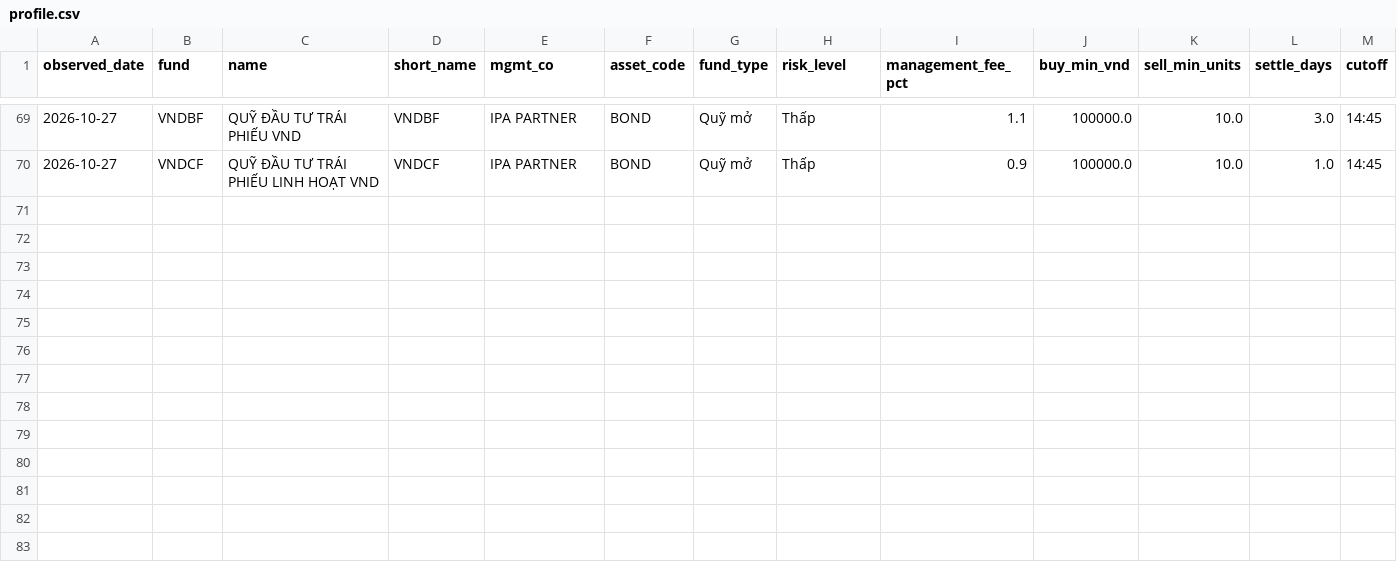
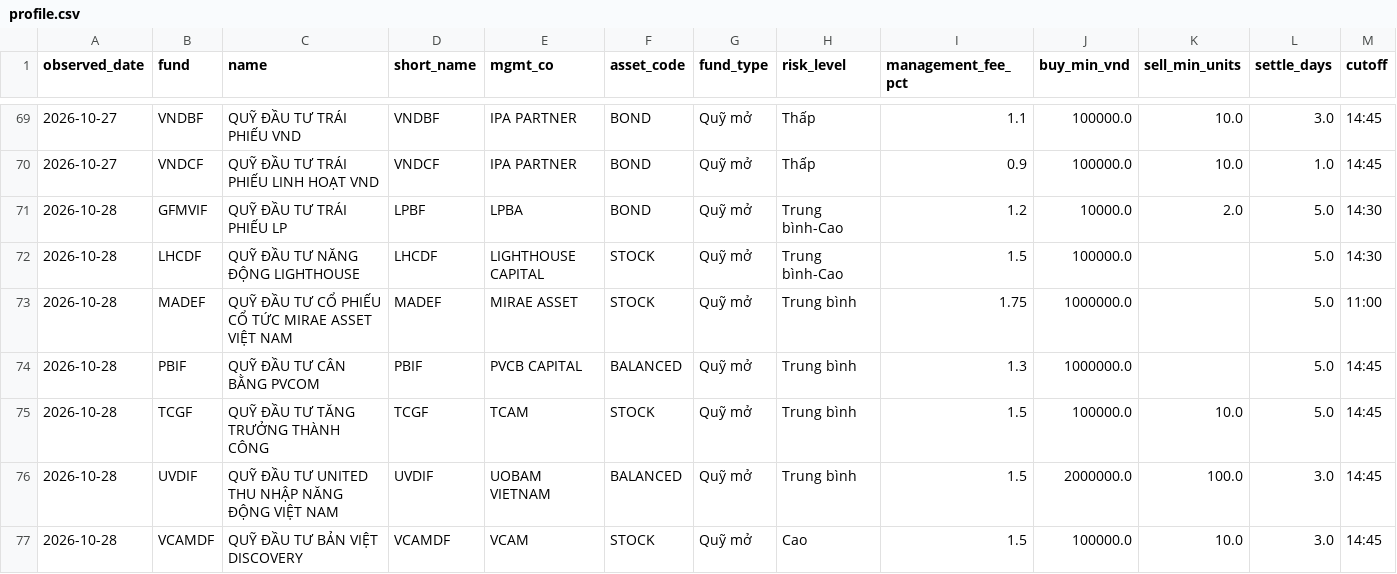
Before and after one commit to FTU-kudo/VN_Fund_Analysis, a CSV file: data/profile.csv, drawn as a sheet; only a part is shown, gaps mark what is left out; rows hold the shown columns only; the diff names each change by its address in the sheet, - before the commit and + after, or states it on an @@ line.

```diff
--- a/data/profile.csv
+++ b/data/profile.csv
+row 71: 2026-10-28 | GFMVIF | QUỸ ĐẦU TƯ TRÁI PHIẾU LP | LPBF | LPBA | BOND | Quỹ mở | Trung bình-Cao | 1.2 | 10000.0 | 2.0 | 5.0 | 14:30
+row 72: 2026-10-28 | LHCDF | QUỸ ĐẦU TƯ NĂNG ĐỘNG LIGHTHOUSE | LHCDF | LIGHTHOUSE CAPITAL | STOCK | Quỹ mở | Trung bình-Cao | 1.5 | 100000.0 |  | 5.0 | 14:30
+row 73: 2026-10-28 | MADEF | QUỸ ĐẦU TƯ CỔ PHIẾU CỔ TỨC MIRAE ASSET VIỆT NAM | MADEF | MIRAE ASSET | STOCK | Quỹ mở | Trung bình | 1.75 | 1000000.0 |  | 5.0 | 11:00
+row 74: 2026-10-28 | PBIF | QUỸ ĐẦU TƯ CÂN BẰNG PVCOM | PBIF | PVCB CAPITAL | BALANCED | Quỹ mở | Trung bình | 1.3 | 1000000.0 |  | 5.0 | 14:45
+row 75: 2026-10-28 | TCGF | QUỸ ĐẦU TƯ TĂNG TRƯỞNG THÀNH CÔNG | TCGF | TCAM | STOCK | Quỹ mở | Trung bình | 1.5 | 100000.0 | 10.0 | 5.0 | 14:45
+row 76: 2026-10-28 | UVDIF | QUỸ ĐẦU TƯ UNITED THU NHẬP NĂNG ĐỘNG VIỆT NAM | UVDIF | UOBAM VIETNAM | BALANCED | Quỹ mở | Trung bình | 1.5 | 2000000.0 | 100.0 | 3.0 | 14:45
+row 77: 2026-10-28 | VCAMDF | QUỸ ĐẦU TƯ BẢN VIỆT DISCOVERY | VCAMDF | VCAM | STOCK | Quỹ mở | Cao | 1.5 | 100000.0 | 10.0 | 3.0 | 14:45
```
Also changed, not shown: data/fees.csv, data/funds.csv, 7 other files.
